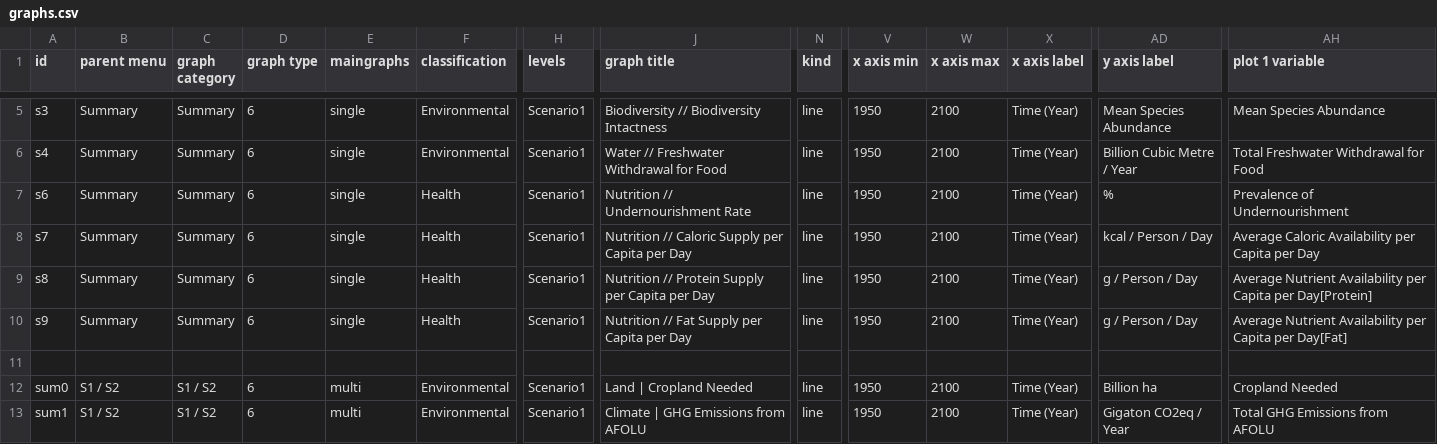
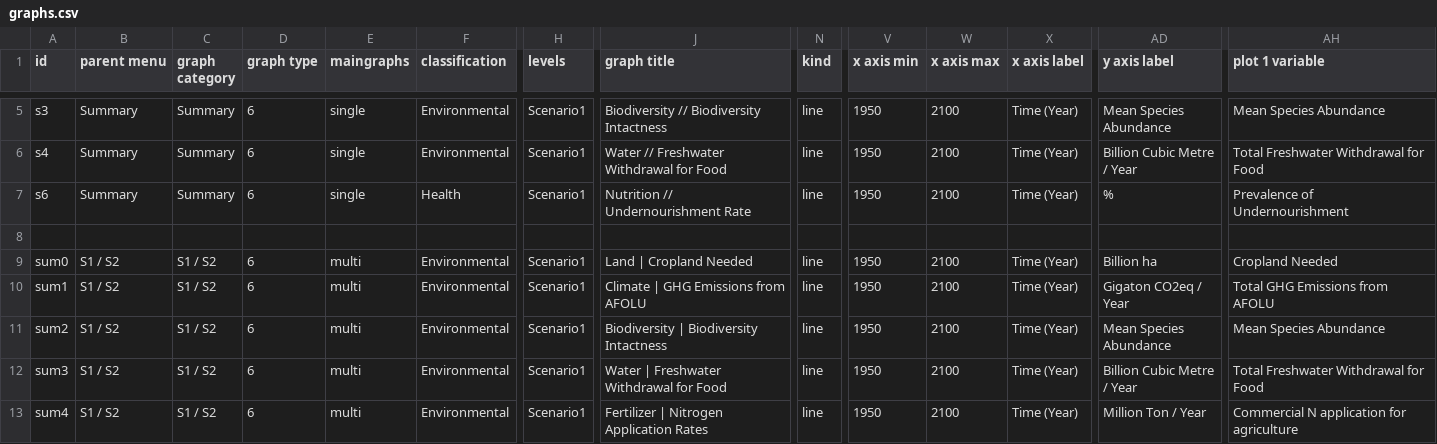
Before and after one commit to climatechoice/felix, a CSV file: config/graphs.csv, drawn as a sheet; only a part is shown, gaps mark what is left out; the shorter side is filled out with more unchanged rows; rows hold the shown columns only; the diff names each change by its address in the sheet, - before the commit and + after, or states it on an @@ line.

Commit message:
Minor Summary Page Aesthetics Updates

```diff
--- a/config/graphs.csv
+++ b/config/graphs.csv
-row 8: s7 | Summary | Summary | 6 | single | Health | Scenario1 | Nutrition // Caloric Supply per Capita per Day | line | 1950 | 2100 | Time (Year) | kcal / Person / Day | Average Caloric Availability per Capita per Day
-row 9: s8 | Summary | Summary | 6 | single | Health | Scenario1 | Nutrition // Protein Supply per Capita per Day | line | 1950 | 2100 | Time (Year) | g / Person / Day | Average Nutrient Availability per Capita per Day[Protein]
-row 10: s9 | Summary | Summary | 6 | single | Health | Scenario1 | Nutrition // Fat Supply per Capita per Day | line | 1950 | 2100 | Time (Year) | g / Person / Day | Average Nutrient Availability per Capita per Day[Fat]
```
Also changed, not shown: config/inputs.csv, 1 other file.
